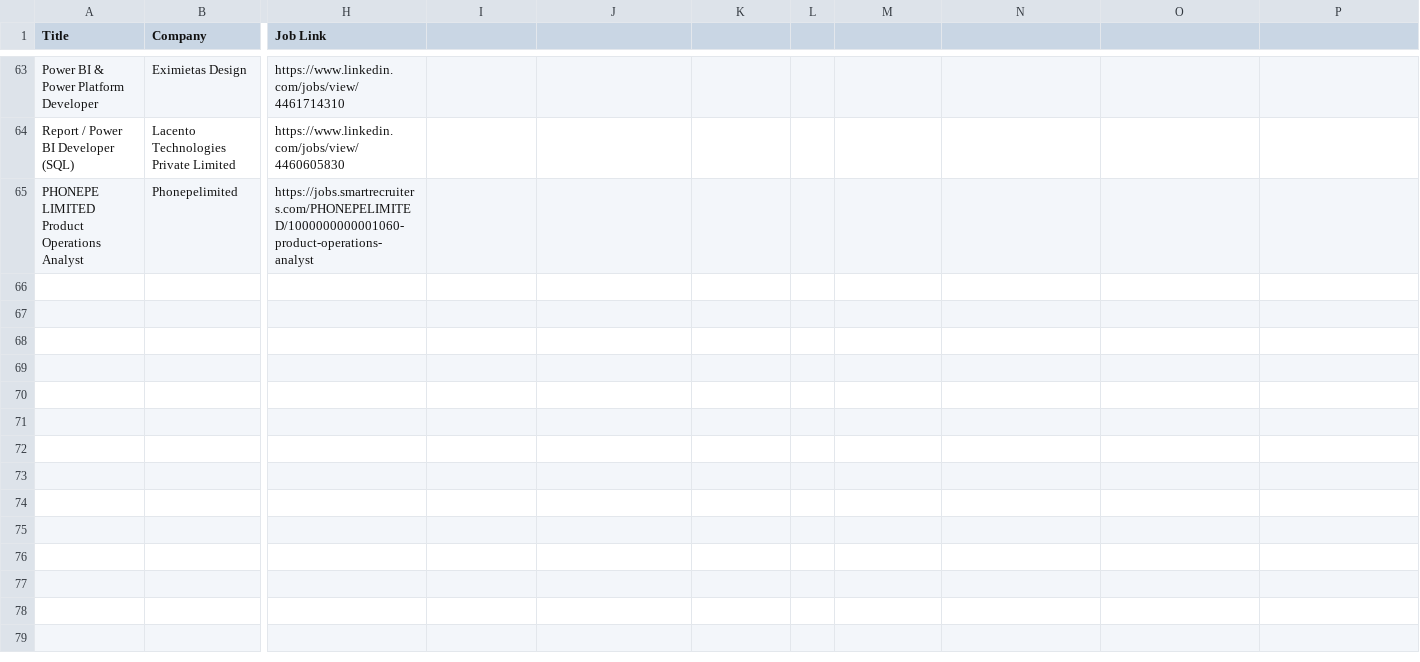
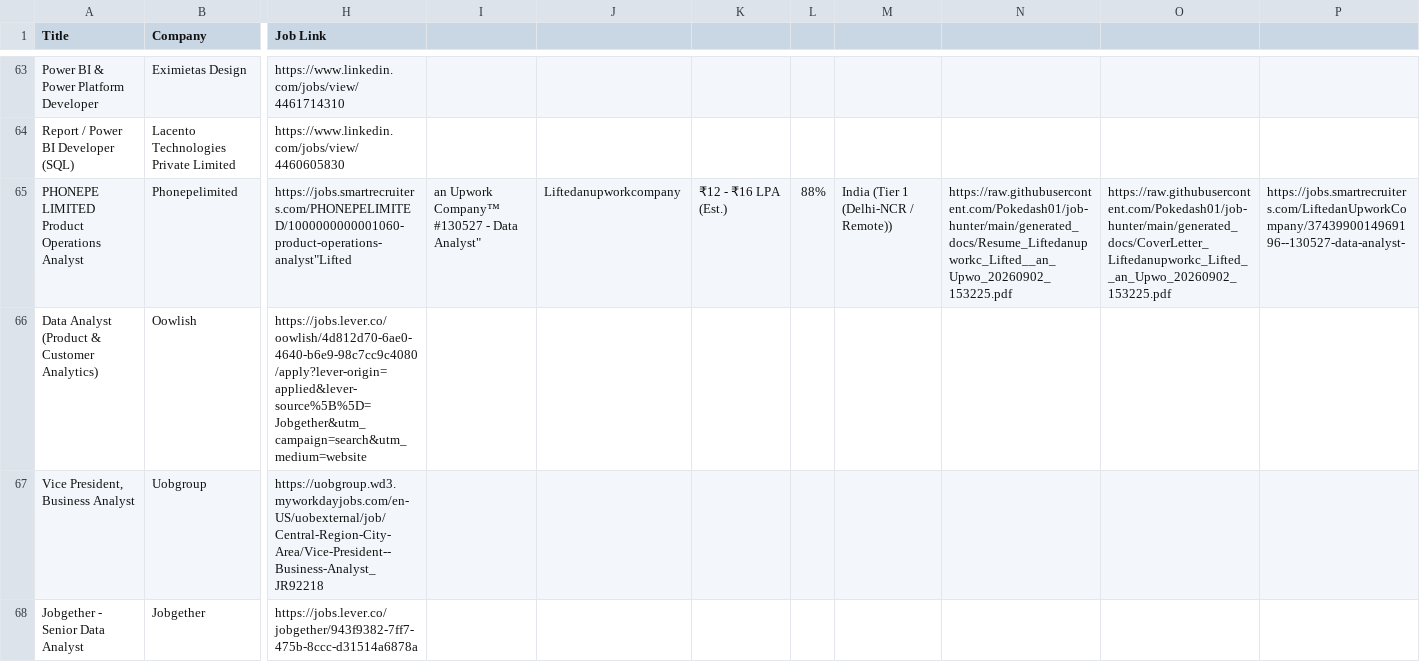
Before and after one commit to Pokedash01/job-hunter, a CSV file: job_log.csv, drawn as a sheet; only a part is shown, gaps mark what is left out; rows hold the shown columns only; the diff names each change by its address in the sheet, - before the commit and + after, or states it on an @@ line.

```diff
--- a/job_log.csv
+++ b/job_log.csv
-H65 (Job Link): https://jobs.smartrecruiters.com/PHONEPELIMITED/1000000000001060-product-operations-analyst
+H65 (Job Link): https://jobs.smartrecruiters.com/PHONEPELIMITED/1000000000001060-product-operations-analyst"Lifted
-I65: (empty)
+I65: an Upwork Company™ #130527 - Data Analyst"
-J65: (empty)
+J65: Liftedanupworkcompany
-K65: (empty)
+K65: ₹12 - ₹16 LPA (Est.)
-L65: (empty)
+L65: 88%
-M65: (empty)
+M65: India (Tier 1 (Delhi-NCR / Remote))
-N65: (empty)
+N65: https://raw.githubusercontent.com/Pokedash01/job-hunter/main/generated_docs/Resume_Liftedanupworkc_Lifted__an_Upwo_20260902_153225.pdf
-O65: (empty)
+O65: https://raw.githubusercontent.com/Pokedash01/job-hunter/main/generated_docs/CoverLetter_Liftedanupworkc_Lifted__an_Upwo_20260902_153225.pdf
-P65: (empty)
+P65: https://jobs.smartrecruiters.com/LiftedanUpworkCompany/3743990014969196--130527-data-analyst-
+row 66: Data Analyst (Product & Customer Analytics) | Oowlish | https://jobs.lever.co/oowlish/4d812d70-6ae0-4640-b6e9-98c7cc9c4080/apply?lever-origin=applied&lever-source%5B%5D=Jobgether&utm_campaign=search&utm_medium=website
+row 67: Vice President, Business Analyst | Uobgroup | https://uobgroup.wd3.myworkdayjobs.com/en-US/uobexternal/job/Central-Region-City-Area/Vice-President--Business-Analyst_JR92218
+row 68: Jobgether - Senior Data Analyst | Jobgether | https://jobs.lever.co/jobgether/943f9382-7ff7-475b-8ccc-d31514a6878a
```
Also changed, not shown: 8 other files.
